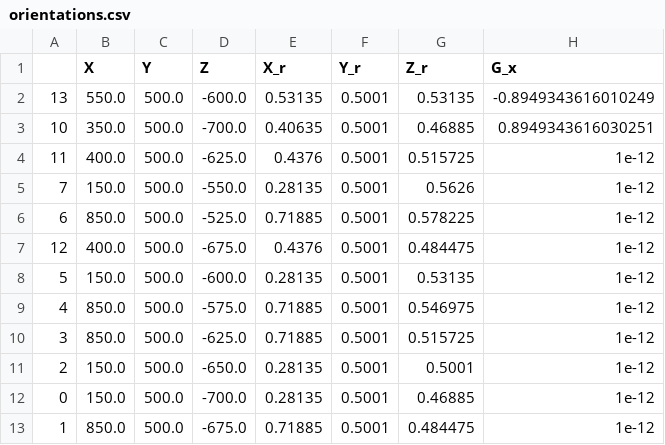
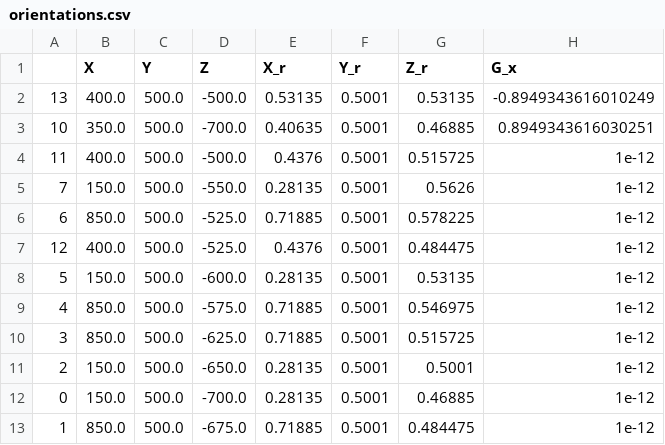
Before and after one commit to FisPrObXu/Brothers_Volc_NJUCYF, a CSV file: chores/The construction and intepretation of 3D structure/Homework/orientations.csv, drawn as a sheet; only a part is shown; the diff names each change by its address in the sheet, - before the commit and + after, or states it on an @@ line.

Commit message:
Update orientations.csv

```diff
--- a/chores/The construction and intepretation of 3D structure/Homework/orientations.csv
+++ b/chores/The construction and intepretation of 3D structure/Homework/orientations.csv
-B2 (X): 550.0
+B2 (X): 400.0
-D2 (Z): -600.0
+D2 (Z): -500.0
-D4 (Z): -625.0
+D4 (Z): -500.0
-D7 (Z): -675.0
+D7 (Z): -525.0
```
